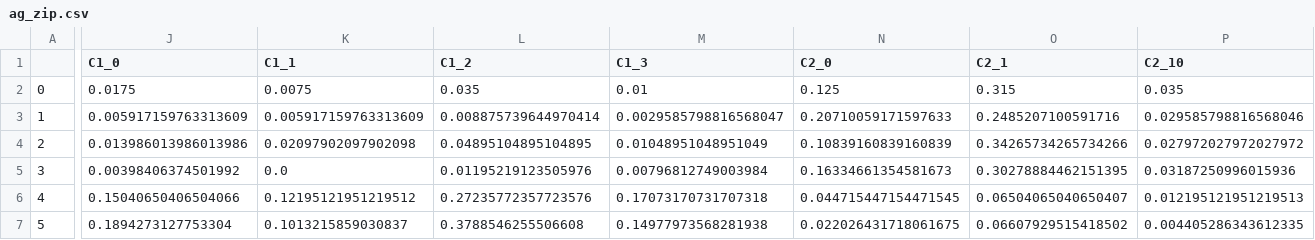
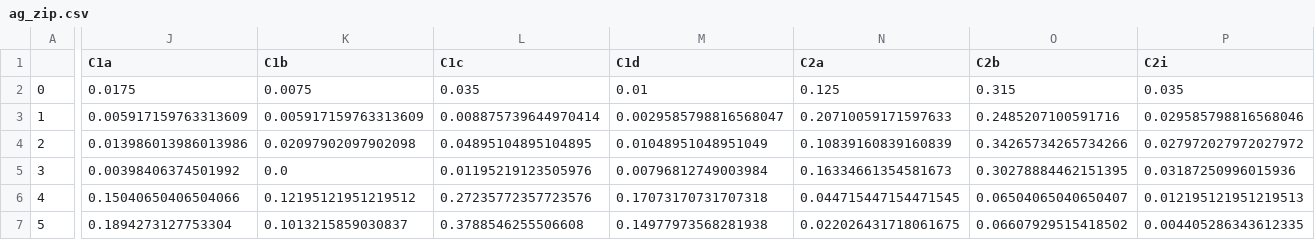
Before and after one commit to MarsicoFL/BIG_Communities, a CSV file: data/ag_zip.csv, drawn as a sheet; only a part is shown, gaps mark what is left out; the diff covers the shown part only; the diff names each change by its address in the sheet, - before the commit and + after, or states it on an @@ line.

Commit message:
rename comms

```diff
--- a/data/ag_zip.csv
+++ b/data/ag_zip.csv
-J1: C1_0
+J1: C1a
-K1: C1_1
+K1: C1b
-L1: C1_2
+L1: C1c
-M1: C1_3
+M1: C1d
-N1: C2_0
+N1: C2a
-O1: C2_1
+O1: C2b
-P1: C2_10
+P1: C2i
```
Also changed, not shown: 10 edited cells elsewhere in this file.
